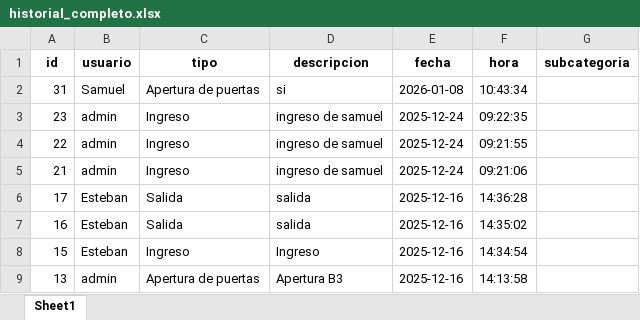
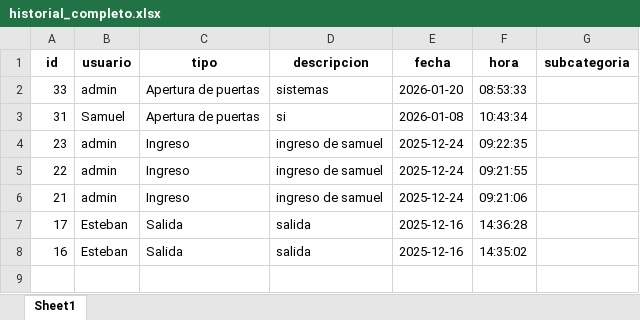
Before and after one commit to brandonPerez206/proyecto_omt, an Excel workbook: static/historial_completo.xlsx, sheet Sheet1, drawn as a sheet; values as stored, in another font and other column widths than the file's, no borders; removed rows and columns are numbered as before the commit, all else as after; the diff names each change by its address in the sheet, - before the commit and + after, or states it on an @@ line.

```diff
--- a/static/historial_completo.xlsx (sheet Sheet1)
+++ b/static/historial_completo.xlsx (sheet Sheet1)
+row 2: 33 | admin | Apertura de puertas | sistemas | 2026-01-20 | 08:53:33
-row 8: 15 | Esteban | Ingreso | Ingreso | 2025-12-16 | 14:34:54
-row 9: 13 | admin | Apertura de puertas | Apertura B3 | 2025-12-16 | 14:13:58
```
Also changed, not shown: 18 other files.
